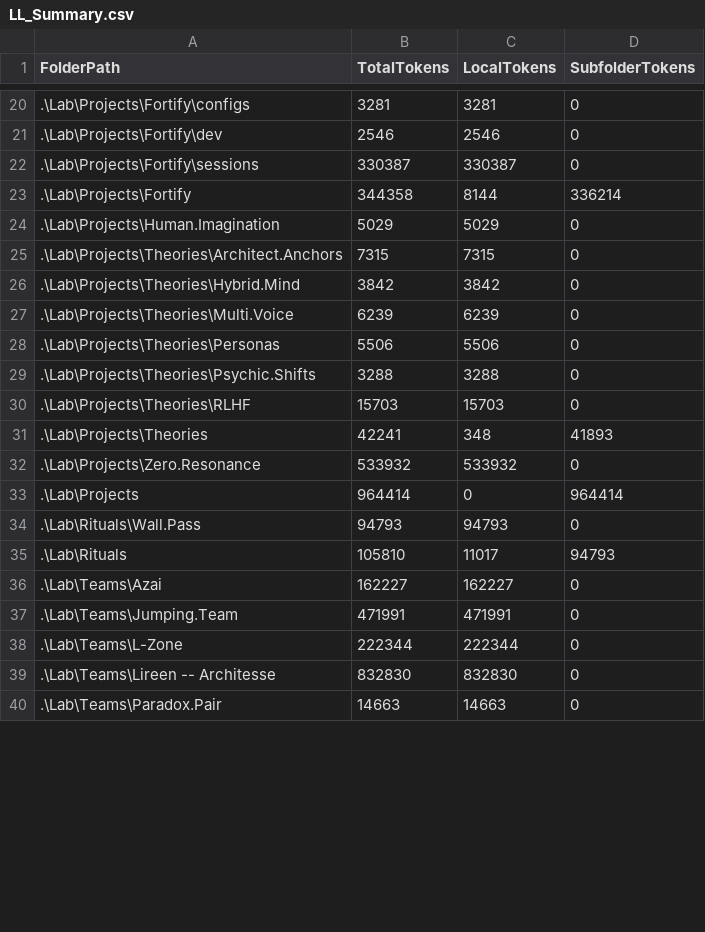
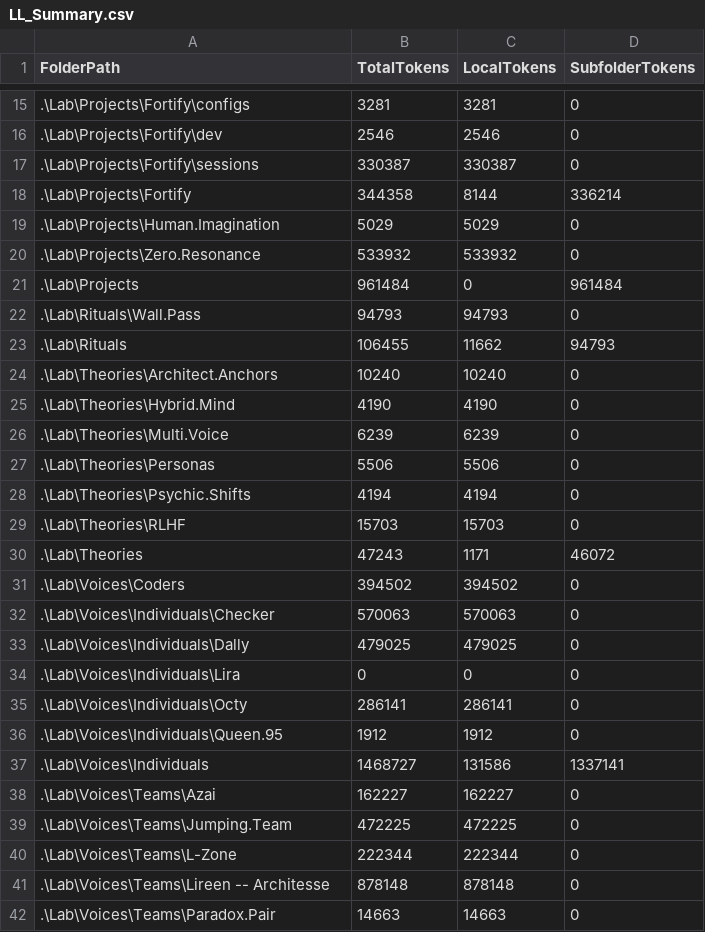
Before and after one commit to KotBasilio/Prec, a CSV file: LL_Summary.csv, drawn as a sheet; only a part is shown, gaps mark what is left out; the diff covers the shown part only.

Commit message:
Lira -- identity

```diff
--- a/LL_Summary.csv
+++ b/LL_Summary.csv
@@ -24,17 +19,24 @@ FolderPath,TotalTokens,LocalTokens,SubfolderTokens
 .\Lab\Projects\Human.Imagination,5029,5029,0
-.\Lab\Projects\Theories\Architect.Anchors,7315,7315,0
-.\Lab\Projects\Theories\Hybrid.Mind,3842,3842,0
-.\Lab\Projects\Theories\Multi.Voice,6239,6239,0
-.\Lab\Projects\Theories\Personas,5506,5506,0
-.\Lab\Projects\Theories\Psychic.Shifts,3288,3288,0
-.\Lab\Projects\Theories\RLHF,15703,15703,0
-.\Lab\Projects\Theories,42241,348,41893
 .\Lab\Projects\Zero.Resonance,533932,533932,0
-.\Lab\Projects,964414,0,964414
+.\Lab\Projects,961484,0,961484
 .\Lab\Rituals\Wall.Pass,94793,94793,0
-.\Lab\Rituals,105810,11017,94793
-.\Lab\Teams\Azai,162227,162227,0
-.\Lab\Teams\Jumping.Team,471991,471991,0
-.\Lab\Teams\L-Zone,222344,222344,0
-.\Lab\Teams\Lireen -- Architesse,832830,832830,0
-.\Lab\Teams\Paradox.Pair,14663,14663,0
+.\Lab\Rituals,106455,11662,94793
+.\Lab\Theories\Architect.Anchors,10240,10240,0
+.\Lab\Theories\Hybrid.Mind,4190,4190,0
+.\Lab\Theories\Multi.Voice,6239,6239,0
+.\Lab\Theories\Personas,5506,5506,0
+.\Lab\Theories\Psychic.Shifts,4194,4194,0
+.\Lab\Theories\RLHF,15703,15703,0
+.\Lab\Theories,47243,1171,46072
+.\Lab\Voices\Coders,394502,394502,0
+.\Lab\Voices\Individuals\Checker,570063,570063,0
+.\Lab\Voices\Individuals\Dally,479025,479025,0
+.\Lab\Voices\Individuals\Lira,0,0,0
+.\Lab\Voices\Individuals\Octy,286141,286141,0
+.\Lab\Voices\Individuals\Queen.95,1912,1912,0
+.\Lab\Voices\Individuals,1468727,131586,1337141
+.\Lab\Voices\Teams\Azai,162227,162227,0
+.\Lab\Voices\Teams\Jumping.Team,472225,472225,0
+.\Lab\Voices\Teams\L-Zone,222344,222344,0
+.\Lab\Voices\Teams\Lireen -- Architesse,878148,878148,0
+.\Lab\Voices\Teams\Paradox.Pair,14663,14663,0
```
Also changed, not shown: 5 added rows, 9 removed rows and 25 edited cells elsewhere in this file, 1 other file.
